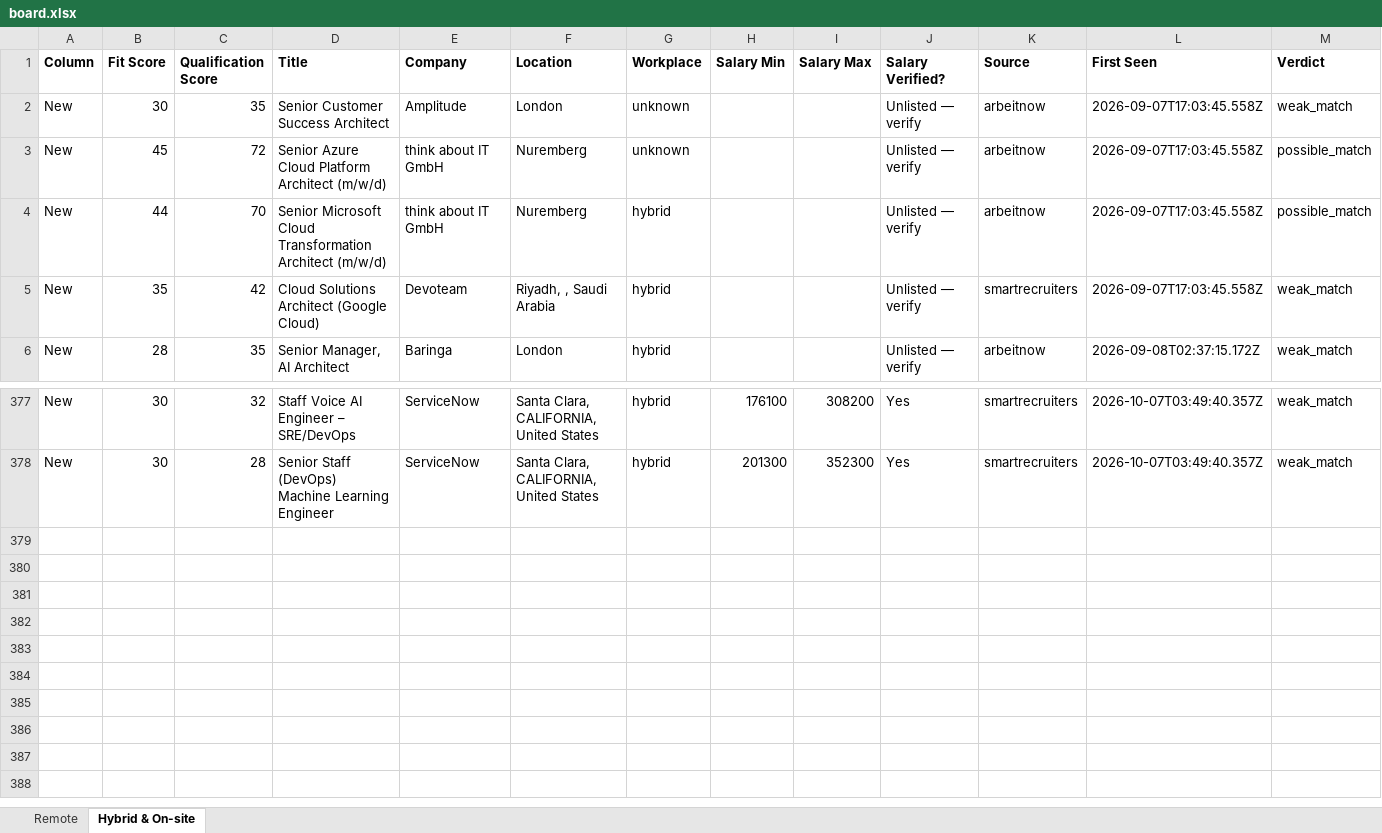
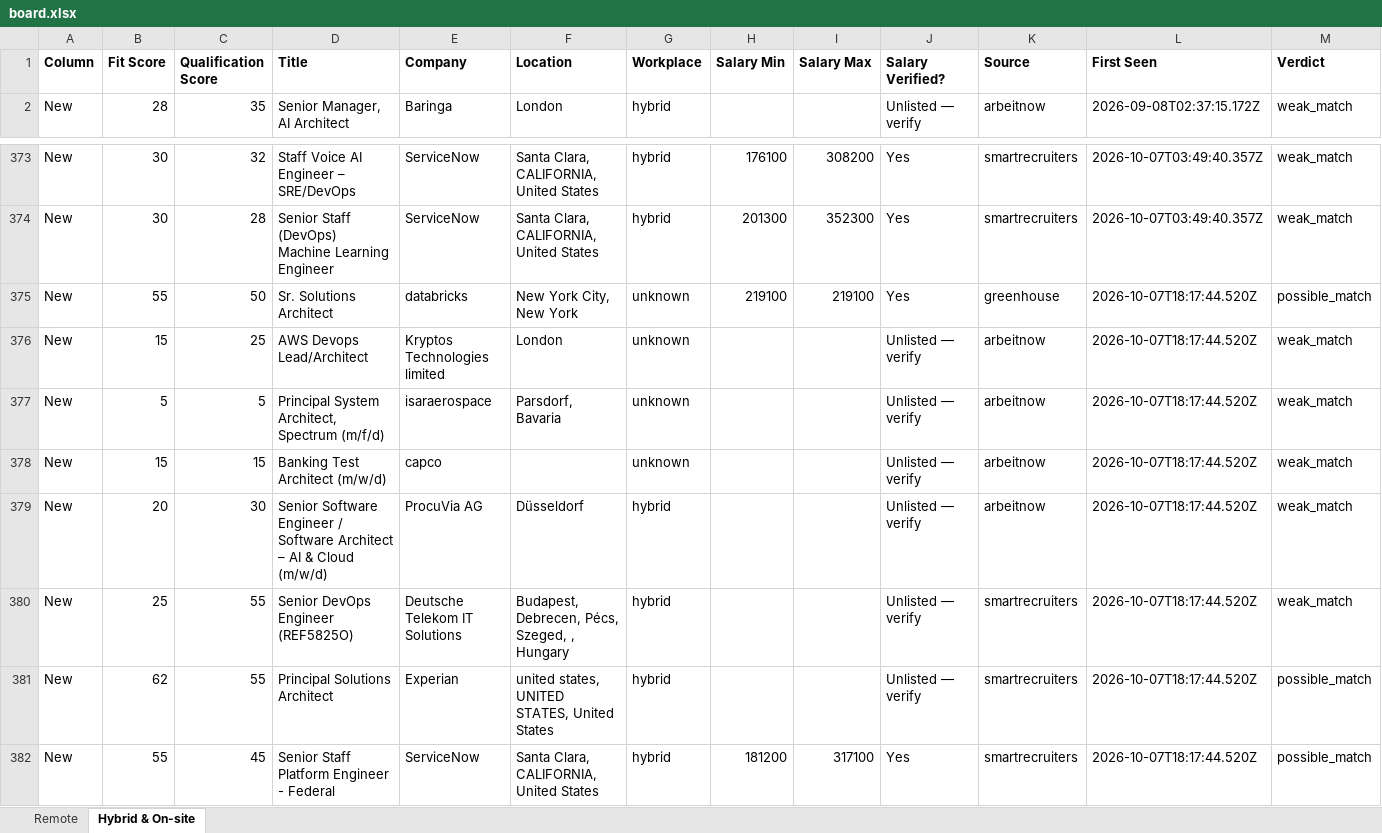
Before and after one commit to naijadamus/goodfela.com, an Excel workbook: hunt/board.xlsx, sheet Hybrid & On-site, drawn as a sheet; only a part is shown, gaps mark what is left out; values as stored, in another font and other column widths than the file's, no borders; removed rows and columns are numbered as before the commit, all else as after; rows hold the shown columns only; the diff names each change by its address in the sheet, - before the commit and + after, or states it on an @@ line.

```diff
--- a/hunt/board.xlsx (sheet Hybrid & On-site)
+++ b/hunt/board.xlsx (sheet Hybrid & On-site)
-row 2: New | 30 | 35 | Senior Customer Success Architect | Amplitude | London | unknown |  |  | Unlisted — verify | arbeitnow | 2026-09-07T17:03:45.558Z | weak_match
-row 3: New | 45 | 72 | Senior Azure Cloud Platform Architect (m/w/d) | think about IT GmbH | Nuremberg | unknown |  |  | Unlisted — verify | arbeitnow | 2026-09-07T17:03:45.558Z | possible_match
-row 4: New | 44 | 70 | Senior Microsoft Cloud Transformation Architect (m/w/d) | think about IT GmbH | Nuremberg | hybrid |  |  | Unlisted — verify | arbeitnow | 2026-09-07T17:03:45.558Z | possible_match
-row 5: New | 35 | 42 | Cloud Solutions Architect (Google Cloud) | Devoteam | Riyadh, , Saudi Arabia | hybrid |  |  | Unlisted — verify | smartrecruiters | 2026-09-07T17:03:45.558Z | weak_match
+row 375: New | 55 | 50 | Sr. Solutions Architect | databricks | New York City, New York | unknown | 219100 | 219100 | Yes | greenhouse | 2026-10-07T18:17:44.520Z | possible_match
+row 376: New | 15 | 25 | AWS Devops Lead/Architect | Kryptos Technologies limited | London | unknown |  |  | Unlisted — verify | arbeitnow | 2026-10-07T18:17:44.520Z | weak_match
+row 377: New | 5 | 5 | Principal System Architect, Spectrum (m/f/d) | isaraerospace | Parsdorf, Bavaria | unknown |  |  | Unlisted — verify | arbeitnow | 2026-10-07T18:17:44.520Z | weak_match
+row 378: New | 15 | 15 | Banking Test Architect (m/w/d) | capco |  | unknown |  |  | Unlisted — verify | arbeitnow | 2026-10-07T18:17:44.520Z | weak_match
+row 379: New | 20 | 30 | Senior Software Engineer / Software Architect – AI & Cloud (m/w/d) | ProcuVia AG | Düsseldorf | hybrid |  |  | Unlisted — verify | arbeitnow | 2026-10-07T18:17:44.520Z | weak_match
+row 380: New | 25 | 55 | Senior DevOps Engineer (REF5825O) | Deutsche Telekom IT Solutions | Budapest, Debrecen, Pécs, Szeged, , Hungary | hybrid |  |  | Unlisted — verify | smartrecruiters | 2026-10-07T18:17:44.520Z | weak_match
+row 381: New | 62 | 55 | Principal Solutions Architect | Experian | united states, UNITED STATES, United States | hybrid |  |  | Unlisted — verify | smartrecruiters | 2026-10-07T18:17:44.520Z | possible_match
+row 382: New | 55 | 45 | Senior Staff Platform Engineer - Federal | ServiceNow | Santa Clara, CALIFORNIA, United States | hybrid | 181200 | 317100 | Yes | smartrecruiters | 2026-10-07T18:17:44.520Z | possible_match
```
Also changed, not shown: sheet Remote, 1 other file.
